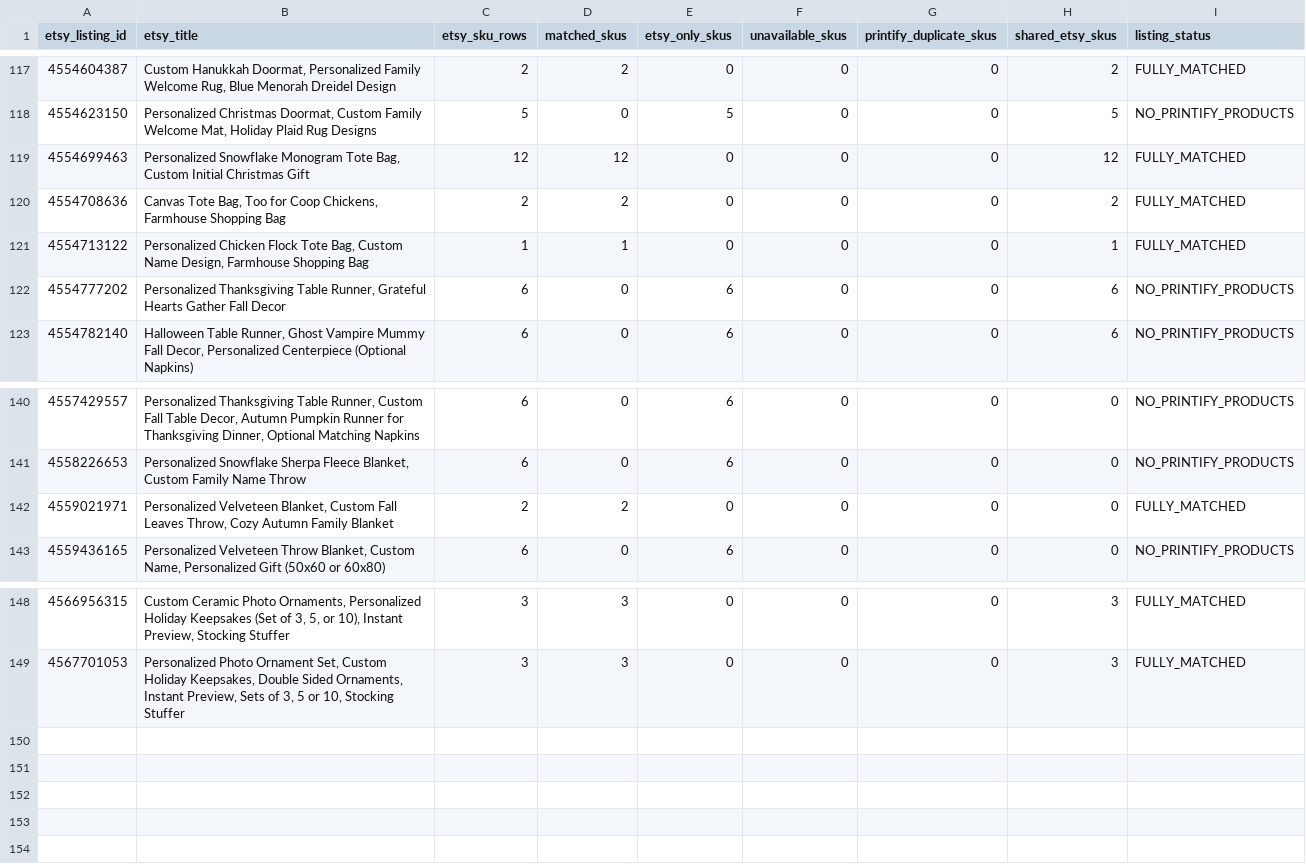
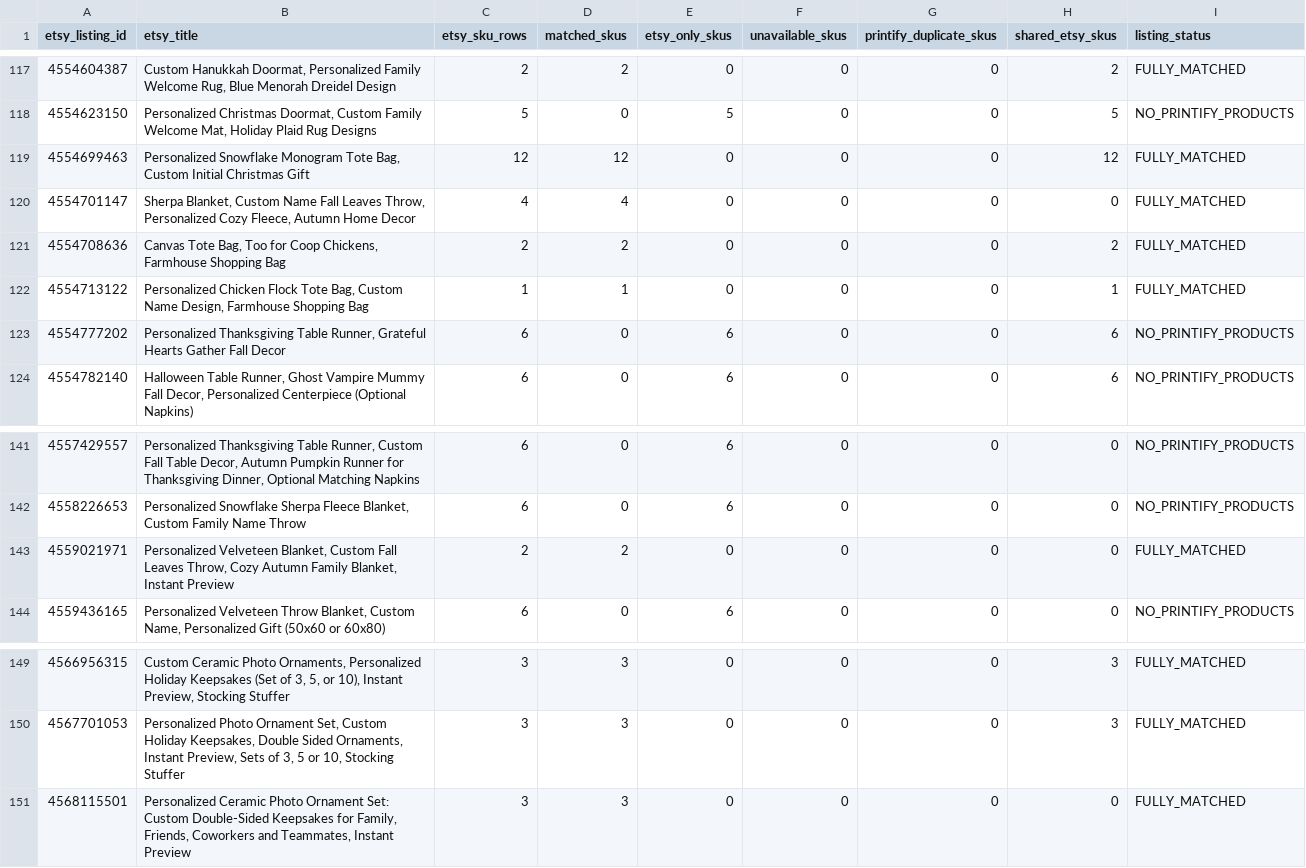
Before and after one commit to Tichu-Guru/Rob-etsy-store, a CSV file: output/listing_summary.csv, drawn as a sheet; only a part is shown, gaps mark what is left out.

```diff
--- a/output/listing_summary.csv
+++ b/output/listing_summary.csv
@@ -119,2 +119,3 @@ etsy_listing_id,etsy_title,etsy_sku_rows,matched_skus,etsy_only_skus,unavailable
 4554699463,"Personalized Snowflake Monogram Tote Bag, Custom Initial Christmas Gift",12,12,0,0,0,12,FULLY_MATCHED
+4554701147,"Sherpa Blanket, Custom Name Fall Leaves Throw, Personalized Cozy Fleece, Autumn Home Decor",4,4,0,0,0,0,FULLY_MATCHED
 4554708636,"Canvas Tote Bag, Too for Coop Chickens, Farmhouse Shopping Bag",2,2,0,0,0,2,FULLY_MATCHED
@@ -141,3 +142,3 @@ etsy_listing_id,etsy_title,etsy_sku_rows,matched_skus,etsy_only_skus,unavailable
 4558226653,"Personalized Snowflake Sherpa Fleece Blanket, Custom Family Name Throw",6,0,6,0,0,0,NO_PRINTIFY_PRODUCTS
-4559021971,"Personalized Velveteen Blanket, Custom Fall Leaves Throw, Cozy Autumn Family Blanket",2,2,0,0,0,0,FULLY_MATCHED
+4559021971,"Personalized Velveteen Blanket, Custom Fall Leaves Throw, Cozy Autumn Family Blanket, Instant Preview",2,2,0,0,0,0,FULLY_MATCHED
 4559436165,"Personalized Velveteen Throw Blanket, Custom Name, Personalized Gift (50x60 or 60x80)",6,0,6,0,0,0,NO_PRINTIFY_PRODUCTS
@@ -149 +150,2 @@ etsy_listing_id,etsy_title,etsy_sku_rows,matched_skus,etsy_only_skus,unavailable
 4567701053,"Personalized Photo Ornament Set, Custom Holiday Keepsakes, Double Sided Ornaments, Instant Preview, Sets of 3, 5 or 10, Stocking Stuffer",3,3,0,0,0,3,FULLY_MATCHED
+4568115501,"Personalized Ceramic Photo Ornament Set: Custom Double-Sided Keepsakes for Family, Friends, Coworkers and Teammates, Instant Preview",3,3,0,0,0,0,FULLY_MATCHED
```
Also changed, not shown: data/etsy_listing_map.csv, output/listing_profitability.csv, 5 other files.
